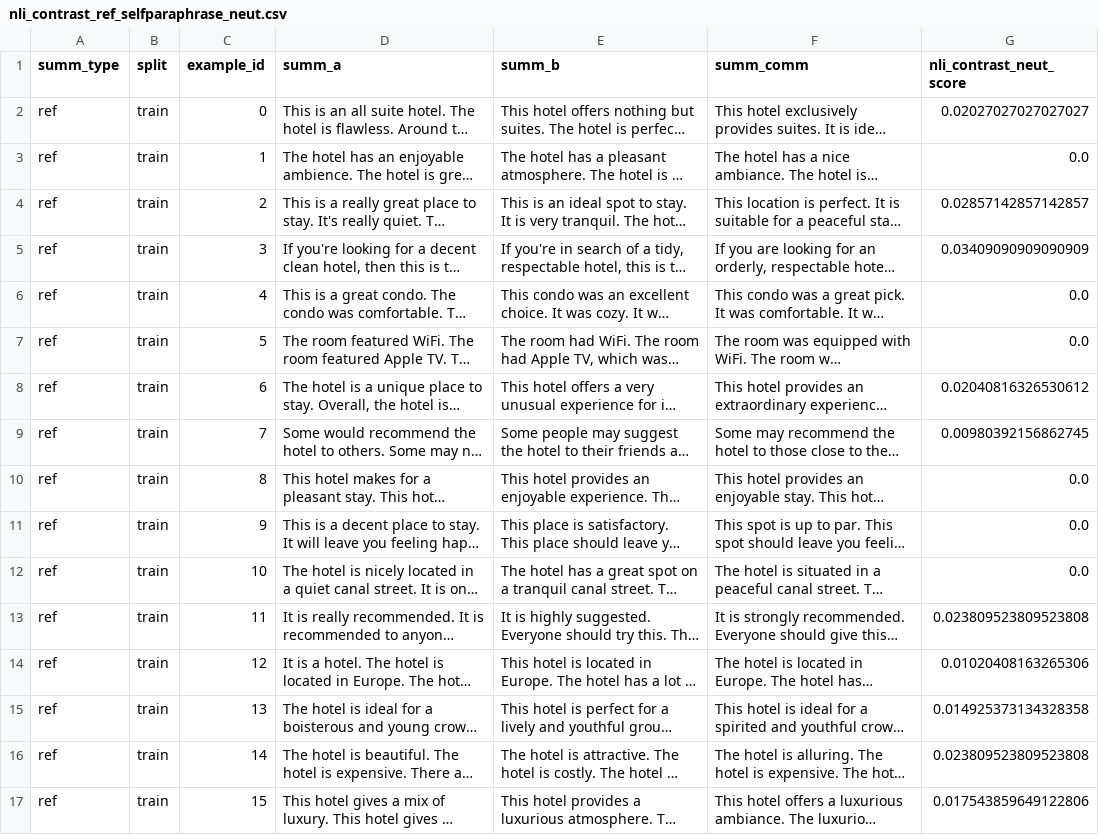
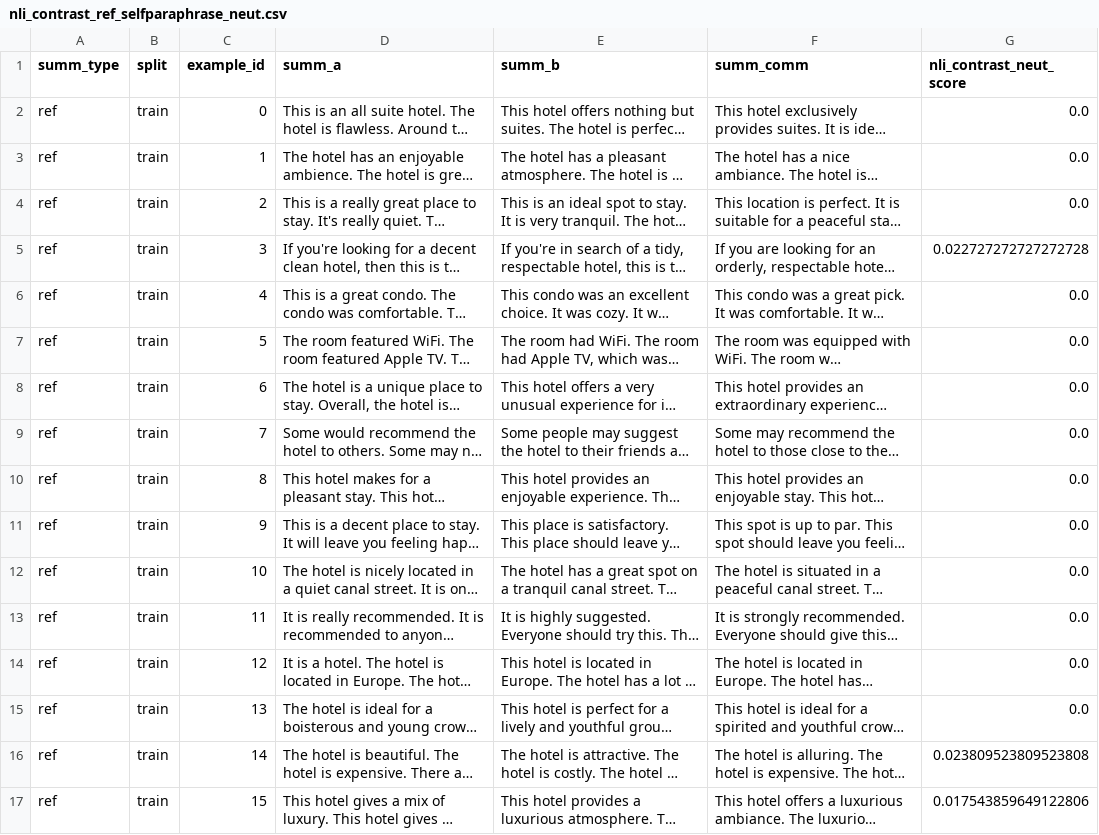
Before and after one commit to niru-umass-dev/696ds_project1, a CSV file: data/results/nli_contrast_ref_selfparaphrase_neut.csv, drawn as a sheet; only a part is shown; long unchanged cells end in …; the diff covers the shown part only; the diff names each change by its address in the sheet, - before the commit and + after, or states it on an @@ line.

```diff
--- a/data/results/nli_contrast_ref_selfparaphrase_neut.csv
+++ b/data/results/nli_contrast_ref_selfparaphrase_neut.csv
-G2 (nli_contrast_neut_score): 0.02027027027027027
+G2 (nli_contrast_neut_score): 0.0
-G4 (nli_contrast_neut_score): 0.02857142857142857
+G4 (nli_contrast_neut_score): 0.0
-G5 (nli_contrast_neut_score): 0.03409090909090909
+G5 (nli_contrast_neut_score): 0.022727272727272728
-G8 (nli_contrast_neut_score): 0.02040816326530612
+G8 (nli_contrast_neut_score): 0.0
-G9 (nli_contrast_neut_score): 0.00980392156862745
+G9 (nli_contrast_neut_score): 0.0
-G13 (nli_contrast_neut_score): 0.023809523809523808
+G13 (nli_contrast_neut_score): 0.0
-G14 (nli_contrast_neut_score): 0.01020408163265306
+G14 (nli_contrast_neut_score): 0.0
-G15 (nli_contrast_neut_score): 0.014925373134328358
+G15 (nli_contrast_neut_score): 0.0
```
Also changed, not shown: 20 edited cells elsewhere in this file, data/results/nli_contrast_ref_base_agg.csv, data/results/nli_contrast_ref_base_ent.csv, 53 other files.
